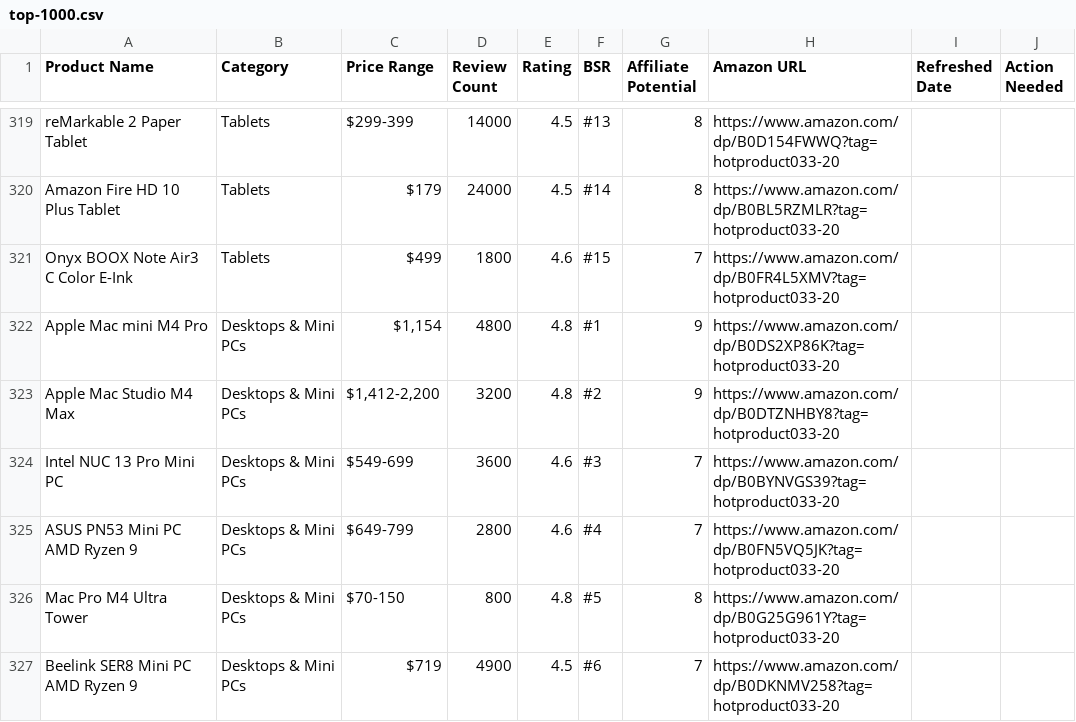
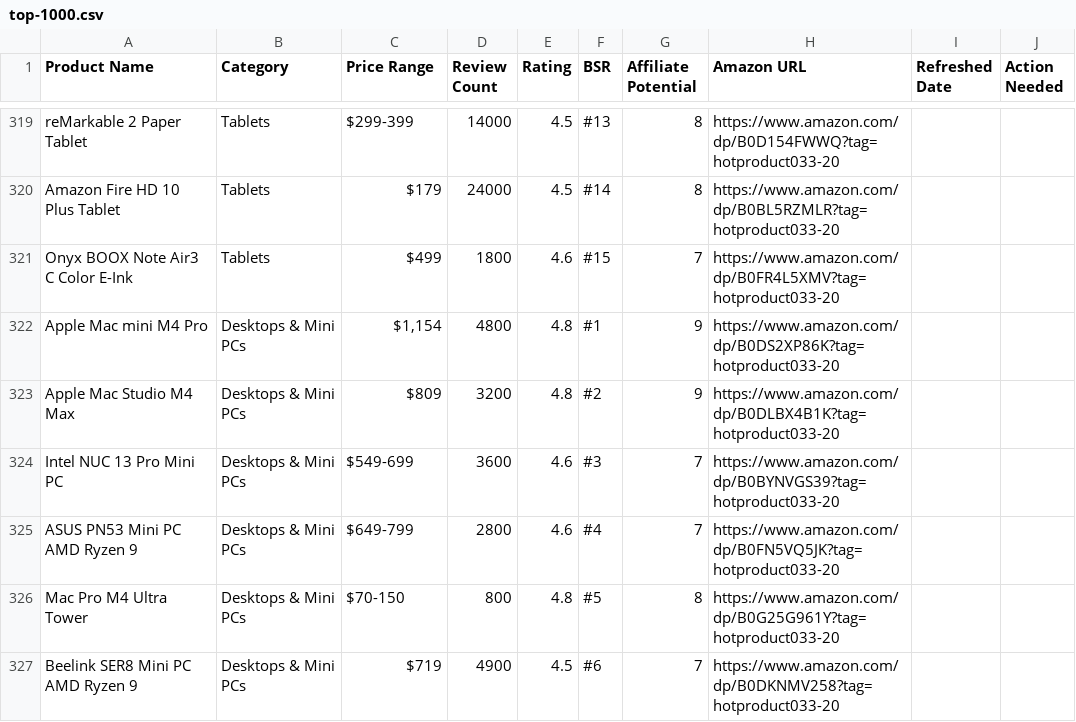
Before and after one commit to hotproductsdot-com/hotproductsdot-v2, a CSV file: products/top-1000.csv, drawn as a sheet; only a part is shown, gaps mark what is left out.

Commit message:
More Cursor updates

```diff
--- a/products/top-1000.csv
+++ b/products/top-1000.csv
@@ -322,3 +322,3 @@ Onyx BOOX Note Air3 C Color E-Ink,Tablets,$499 ,1800,4.6,#15,7,https://www.amazo
 Apple Mac mini M4 Pro,Desktops & Mini PCs,"$1,154",4800,4.8,#1,9,https://www.amazon.com/dp/B0DS2XP86K?tag=hotproduct033-20,,
-Apple Mac Studio M4 Max,Desktops & Mini PCs,"$1,412-2,200",3200,4.8,#2,9,https://www.amazon.com/dp/B0DTZNHBY8?tag=hotproduct033-20,,
+Apple Mac Studio M4 Max,Desktops & Mini PCs,"$809",3200,4.8,#2,9,https://www.amazon.com/dp/B0DLBX4B1K?tag=hotproduct033-20,,
 Intel NUC 13 Pro Mini PC,Desktops & Mini PCs,$549-699,3600,4.6,#3,7,https://www.amazon.com/dp/B0BYNVGS39?tag=hotproduct033-20,,
```
